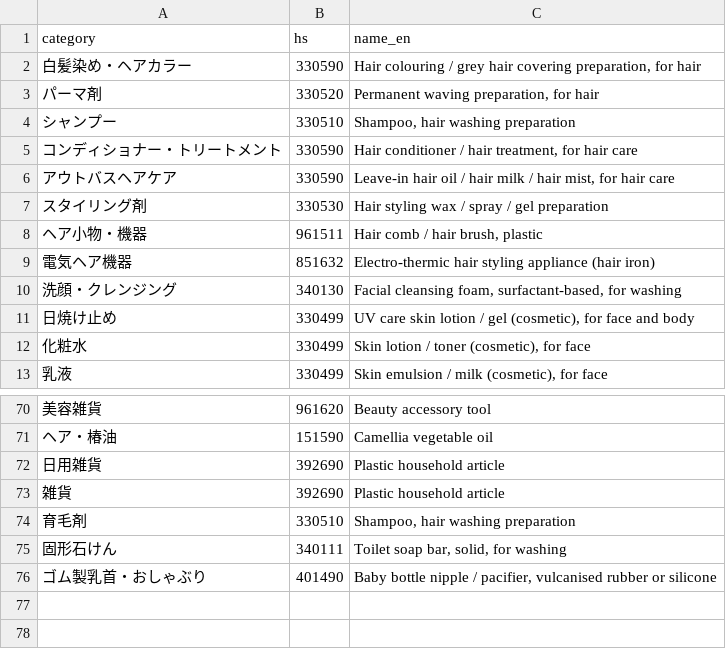
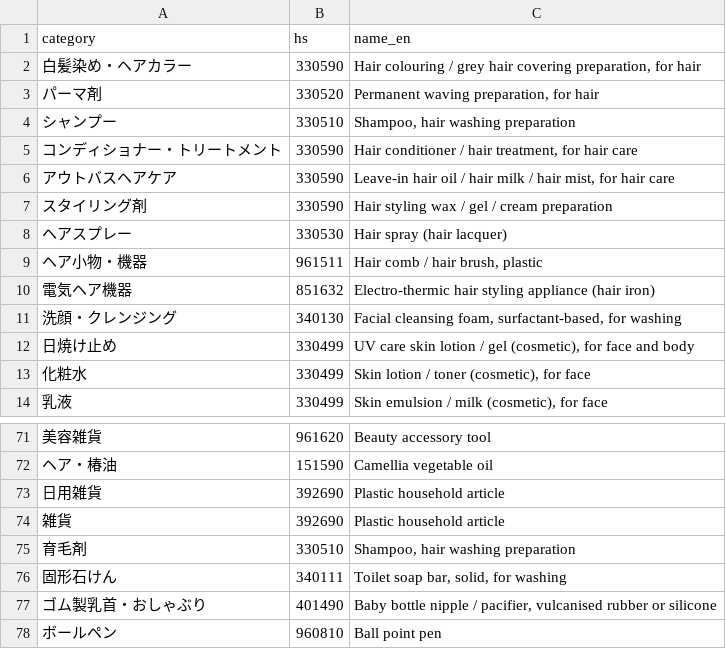
Before and after one commit to JOE00778/CMS-v230, a CSV file: shared/data/cat_to_hs.csv, drawn as a sheet; only a part is shown, gaps mark what is left out.

```diff
--- a/shared/data/cat_to_hs.csv
+++ b/shared/data/cat_to_hs.csv
@@ -6,3 +6,4 @@ category,hs,name_en
 アウトバスヘアケア,330590,"Leave-in hair oil / hair milk / hair mist, for hair care"
-スタイリング剤,330530,"Hair styling wax / spray / gel preparation"
+スタイリング剤,330590,"Hair styling wax / gel / cream preparation"
+ヘアスプレー,330530,"Hair spray (hair lacquer)"
 ヘア小物・機器,961511,"Hair comb / hair brush, plastic"
@@ -76 +77,2 @@ category,hs,name_en
 ゴム製乳首・おしゃぶり,401490,"Baby bottle nipple / pacifier, vulcanised rubber or silicone"
+ボールペン,960810,"Ball point pen"
```
Also changed, not shown: 9 other files.
